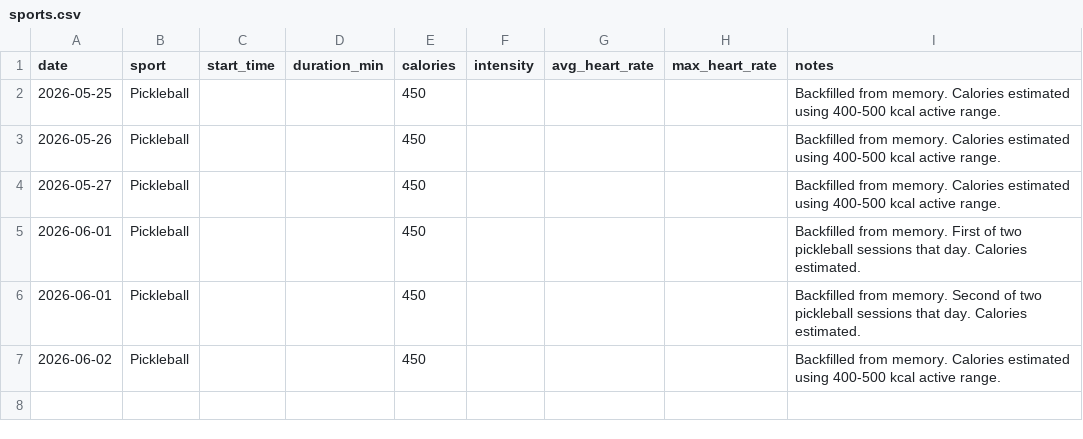
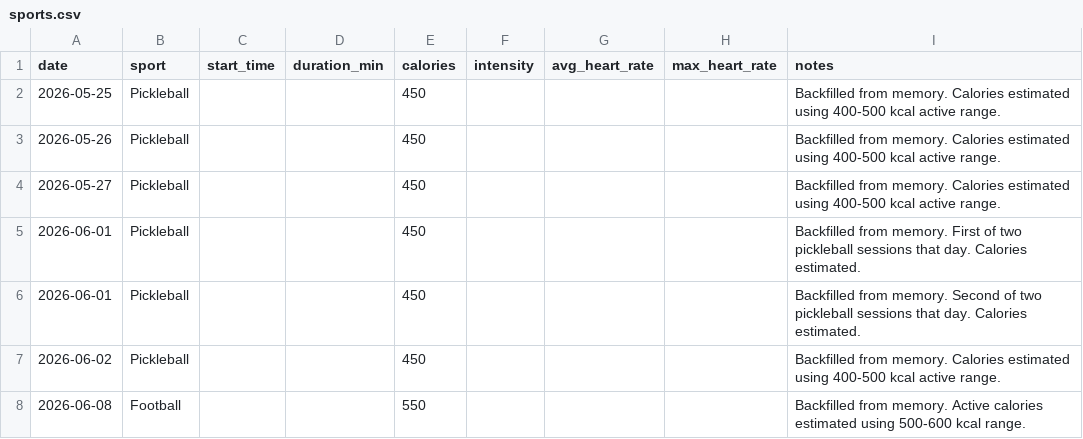
Before and after one commit to ianian-dot/training-lab, a CSV file: data/sports.csv, drawn as a sheet.

Commit message:
Add June football session

```diff
--- a/data/sports.csv
+++ b/data/sports.csv
@@ -7 +7,2 @@ date,sport,start_time,duration_min,calories,intensity,avg_heart_rate,max_heart_r
 2026-06-02,Pickleball,,,450,,,,Backfilled from memory. Calories estimated using 400-500 kcal active range.
+2026-06-08,Football,,,550,,,,Backfilled from memory. Active calories estimated using 500-600 kcal range.
```
